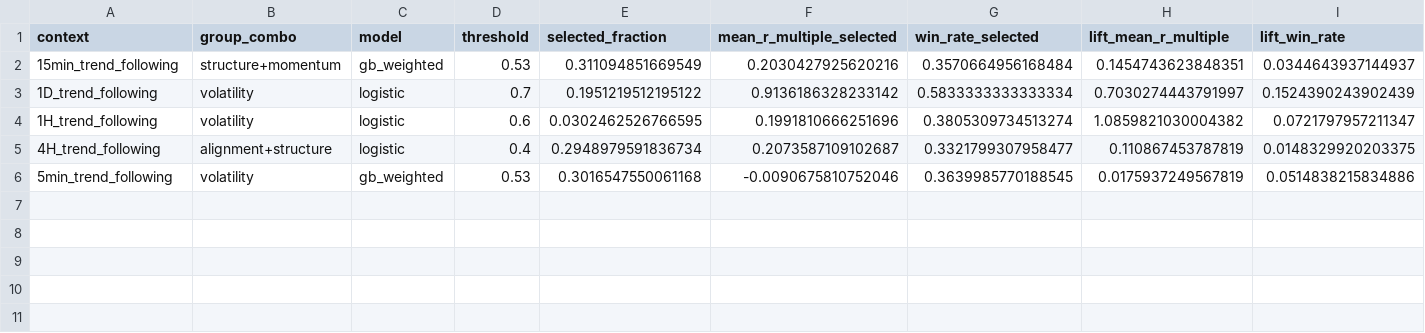
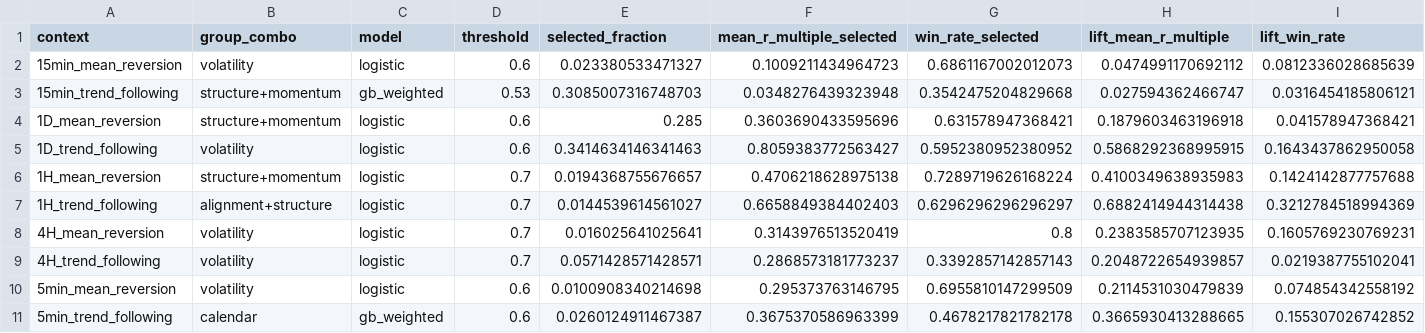
Before and after one commit to jbaird123/trading-platform, a CSV file: analysis/rmm/featureset_trial/selected_combos/threshold_recommendations.csv, drawn as a sheet; only a part is shown; addresses are those after the commit; rows hold the shown columns only; the diff names each change by its address in the sheet, - before the commit and + after, or states it on an @@ line.

```diff
--- a/analysis/rmm/featureset_trial/selected_combos/threshold_recommendations.csv
+++ b/analysis/rmm/featureset_trial/selected_combos/threshold_recommendations.csv
+row 2: 15min_mean_reversion | volatility | logistic | 0.6 | 0.023380533471327 | 0.1009211434964723 | 0.6861167002012073 | 0.0474991170692112 | 0.0812336028685639
-E3 (selected_fraction): 0.311094851669549
+E3 (selected_fraction): 0.3085007316748703
-F3 (mean_r_multiple_selected): 0.2030427925620216
+F3 (mean_r_multiple_selected): 0.0348276439323948
-G3 (win_rate_selected): 0.3570664956168484
+G3 (win_rate_selected): 0.3542475204829668
-H3 (lift_mean_r_multiple): 0.1454743623848351
+H3 (lift_mean_r_multiple): 0.027594362466747
-I3 (lift_win_rate): 0.0344643937144937
+I3 (lift_win_rate): 0.0316454185806121
+row 4: 1D_mean_reversion | structure+momentum | logistic | 0.6 | 0.285 | 0.3603690433595696 | 0.631578947368421 | 0.1879603463196918 | 0.041578947368421
-D5 (threshold): 0.7
+D5 (threshold): 0.6
-E5 (selected_fraction): 0.1951219512195122
+E5 (selected_fraction): 0.3414634146341463
-F5 (mean_r_multiple_selected): 0.9136186328233142
+F5 (mean_r_multiple_selected): 0.8059383772563427
-G5 (win_rate_selected): 0.5833333333333334
+G5 (win_rate_selected): 0.5952380952380952
-H5 (lift_mean_r_multiple): 0.7030274443791997
+H5 (lift_mean_r_multiple): 0.5868292368995915
-I5 (lift_win_rate): 0.1524390243902439
+I5 (lift_win_rate): 0.1643437862950058
+row 6: 1H_mean_reversion | structure+momentum | logistic | 0.7 | 0.0194368755676657 | 0.4706218628975138 | 0.7289719626168224 | 0.4100349638935983 | 0.1424142877757688
-B7 (group_combo): volatility
+B7 (group_combo): alignment+structure
-D7 (threshold): 0.6
+D7 (threshold): 0.7
-E7 (selected_fraction): 0.0302462526766595
+E7 (selected_fraction): 0.0144539614561027
-F7 (mean_r_multiple_selected): 0.1991810666251696
+F7 (mean_r_multiple_selected): 0.6658849384402403
-G7 (win_rate_selected): 0.3805309734513274
+G7 (win_rate_selected): 0.6296296296296297
-H7 (lift_mean_r_multiple): 1.0859821030004382
+H7 (lift_mean_r_multiple): 0.6882414944314438
-I7 (lift_win_rate): 0.0721797957211347
+I7 (lift_win_rate): 0.3212784518994369
+row 8: 4H_mean_reversion | volatility | logistic | 0.7 | 0.016025641025641 | 0.3143976513520419 | 0.8 | 0.2383585707123935 | 0.1605769230769231
-B9 (group_combo): alignment+structure
+B9 (group_combo): volatility
-D9 (threshold): 0.4
+D9 (threshold): 0.7
-E9 (selected_fraction): 0.2948979591836734
+E9 (selected_fraction): 0.0571428571428571
-F9 (mean_r_multiple_selected): 0.2073587109102687
+F9 (mean_r_multiple_selected): 0.2868573181773237
-G9 (win_rate_selected): 0.3321799307958477
+G9 (win_rate_selected): 0.3392857142857143
-H9 (lift_mean_r_multiple): 0.110867453787819
+H9 (lift_mean_r_multiple): 0.2048722654939857
-I9 (lift_win_rate): 0.0148329920203375
+I9 (lift_win_rate): 0.0219387755102041
+row 10: 5min_mean_reversion | volatility | logistic | 0.6 | 0.0100908340214698 | 0.295373763146795 | 0.6955810147299509 | 0.2114531030479839 | 0.074854342558192
-B11 (group_combo): volatility
+B11 (group_combo): calendar
-D11 (threshold): 0.53
+D11 (threshold): 0.6
-E11 (selected_fraction): 0.3016547550061168
+E11 (selected_fraction): 0.0260124911467387
-F11 (mean_r_multiple_selected): -0.0090675810752046
+F11 (mean_r_multiple_selected): 0.3675370586963399
-G11 (win_rate_selected): 0.3639985770188545
+G11 (win_rate_selected): 0.4678217821782178
-H11 (lift_mean_r_multiple): 0.0175937249567819
+H11 (lift_mean_r_multiple): 0.3665930413288665
-I11 (lift_win_rate): 0.0514838215834886
+I11 (lift_win_rate): 0.155307026742852
```
Also changed, not shown: 4 other files.
